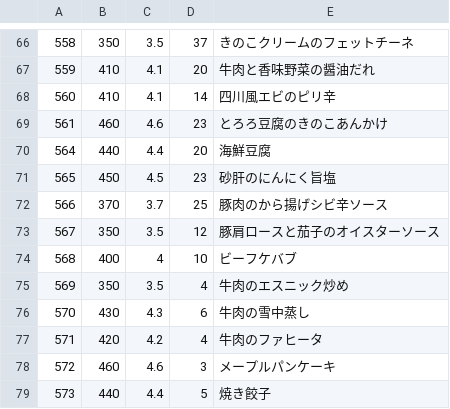
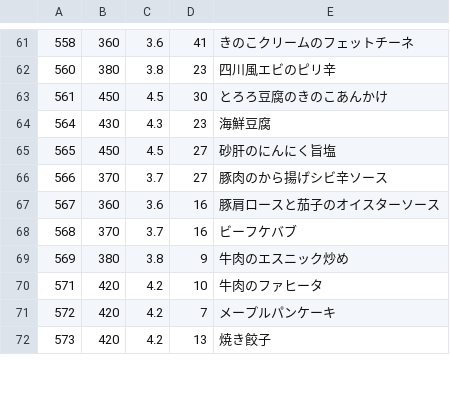
Before and after one commit to s-kono/nosh-review, a CSV file: nosh.csv, drawn as a sheet; only a part is shown, gaps mark what is left out; the diff covers the shown part only.

```diff
--- a/nosh.csv
+++ b/nosh.csv
@@ -66,14 +61,12 @@
-558,350,3.5,37,きのこクリームのフェットチーネ
-559,410,4.1,20,牛肉と香味野菜の醤油だれ
-560,410,4.1,14,四川風エビのピリ辛
-561,460,4.6,23,とろろ豆腐のきのこあんかけ
-564,440,4.4,20,海鮮豆腐
-565,450,4.5,23,砂肝のにんにく旨塩
-566,370,3.7,25,豚肉のから揚げシビ辛ソース
-567,350,3.5,12,豚肩ロースと茄子のオイスターソース
-568,400,4,10,ビーフケバブ
-569,350,3.5,4,牛肉のエスニック炒め
-570,430,4.3,6,牛肉の雪中蒸し
-571,420,4.2,4,牛肉のファヒータ
-572,460,4.6,3,メープルパンケーキ
-573,440,4.4,5,焼き餃子
+558,360,3.6,41,きのこクリームのフェットチーネ
+560,380,3.8,23,四川風エビのピリ辛
+561,450,4.5,30,とろろ豆腐のきのこあんかけ
+564,430,4.3,23,海鮮豆腐
+565,450,4.5,27,砂肝のにんにく旨塩
+566,370,3.7,27,豚肉のから揚げシビ辛ソース
+567,360,3.6,16,豚肩ロースと茄子のオイスターソース
+568,370,3.7,16,ビーフケバブ
+569,380,3.8,9,牛肉のエスニック炒め
+571,420,4.2,10,牛肉のファヒータ
+572,420,4.2,7,メープルパンケーキ
+573,420,4.2,13,焼き餃子
```
Also changed, not shown: 3 added rows, 5 removed rows and 82 edited cells elsewhere in this file, 1 other file.
